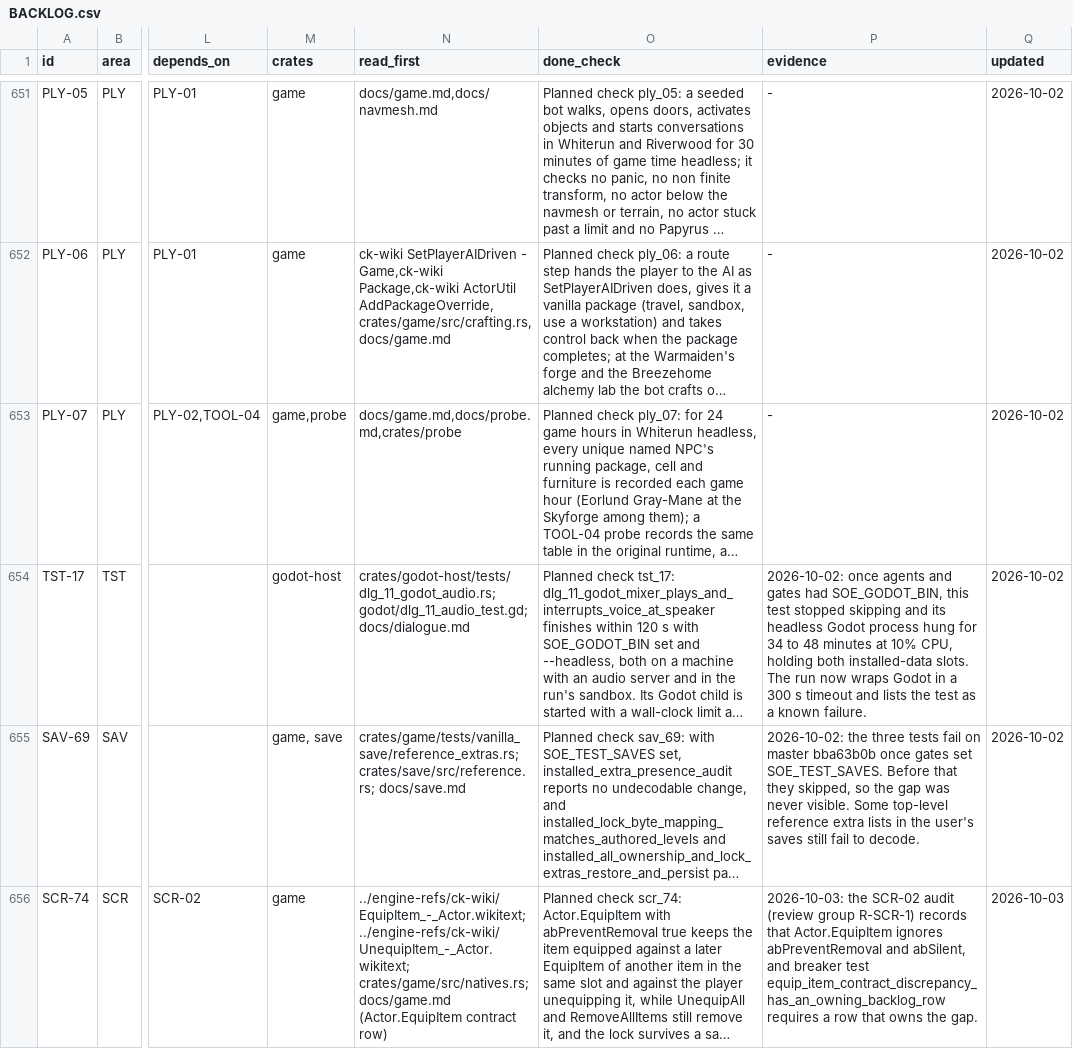
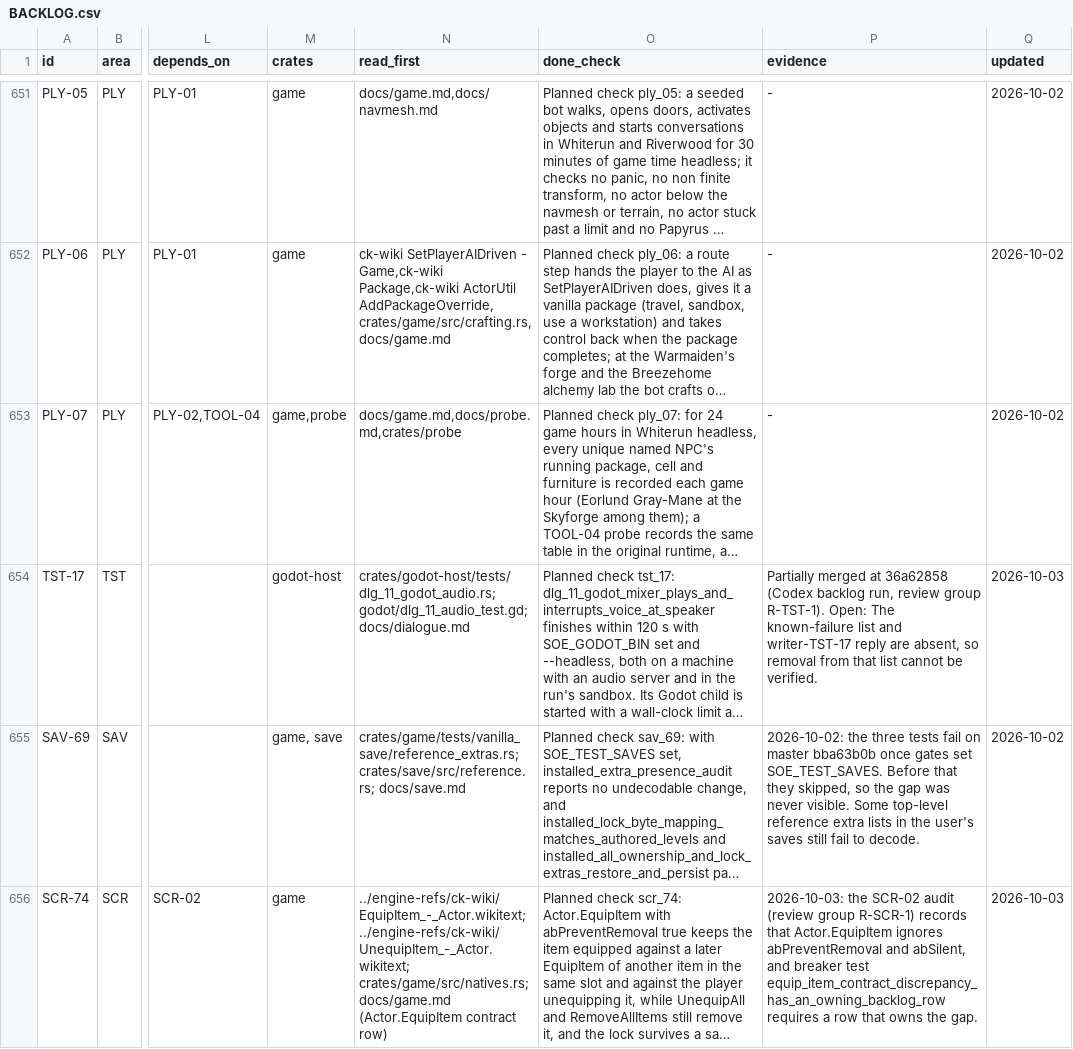
Before and after one commit to earthbone/earthbone-engine, a CSV file: BACKLOG.csv, drawn as a sheet; only a part is shown, gaps mark what is left out; long unchanged cells end in …; the diff names each change by its address in the sheet, - before the commit and + after, or states it on an @@ line.

Commit message:
Record TST-17 from review group R-TST-1

```diff
--- a/BACKLOG.csv
+++ b/BACKLOG.csv
-P654 (evidence): 2026-10-02: once agents and gates had SOE_GODOT_BIN, this test stopped skipping and its headless Godot process hung for 34 to 48 minutes at 10% CPU, holding both installed-data slots. The run now wraps Godot in a 300 s timeout and lists the test as a known failure.
+P654 (evidence): Partially merged at 36a62858 (Codex backlog run, review group R-TST-1). Open: The known-failure list and writer-TST-17 reply are absent, so removal from that list cannot be verified.
-Q654 (updated): 2026-10-02
+Q654 (updated): 2026-10-03
```
